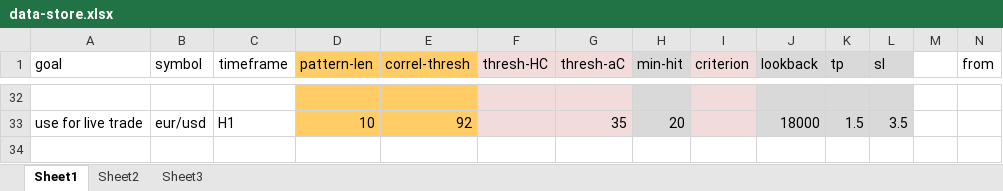
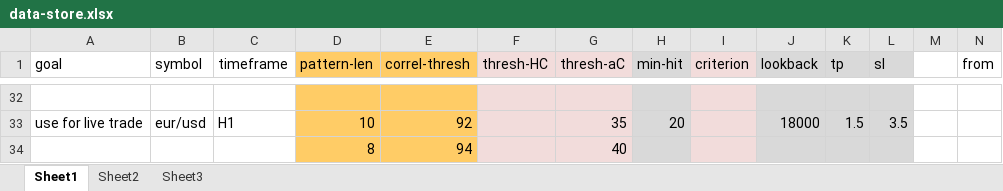
Before and after one commit to Reza-Amani/myBoost, an Excel workbook: Progress-notes/data-store.xlsx, sheet Sheet1, drawn as a sheet; only a part is shown, gaps mark what is left out; values as stored, in another font and other column widths than the file's, no borders; rows hold the shown columns only; the diff names each change by its address in the sheet, - before the commit and + after, or states it on an @@ line.

Commit message:
len 8 optimsed

```diff
--- a/Progress-notes/data-store.xlsx (sheet Sheet1)
+++ b/Progress-notes/data-store.xlsx (sheet Sheet1)
+row 34:  |  |  | 8 | 94 |  | 40
```
